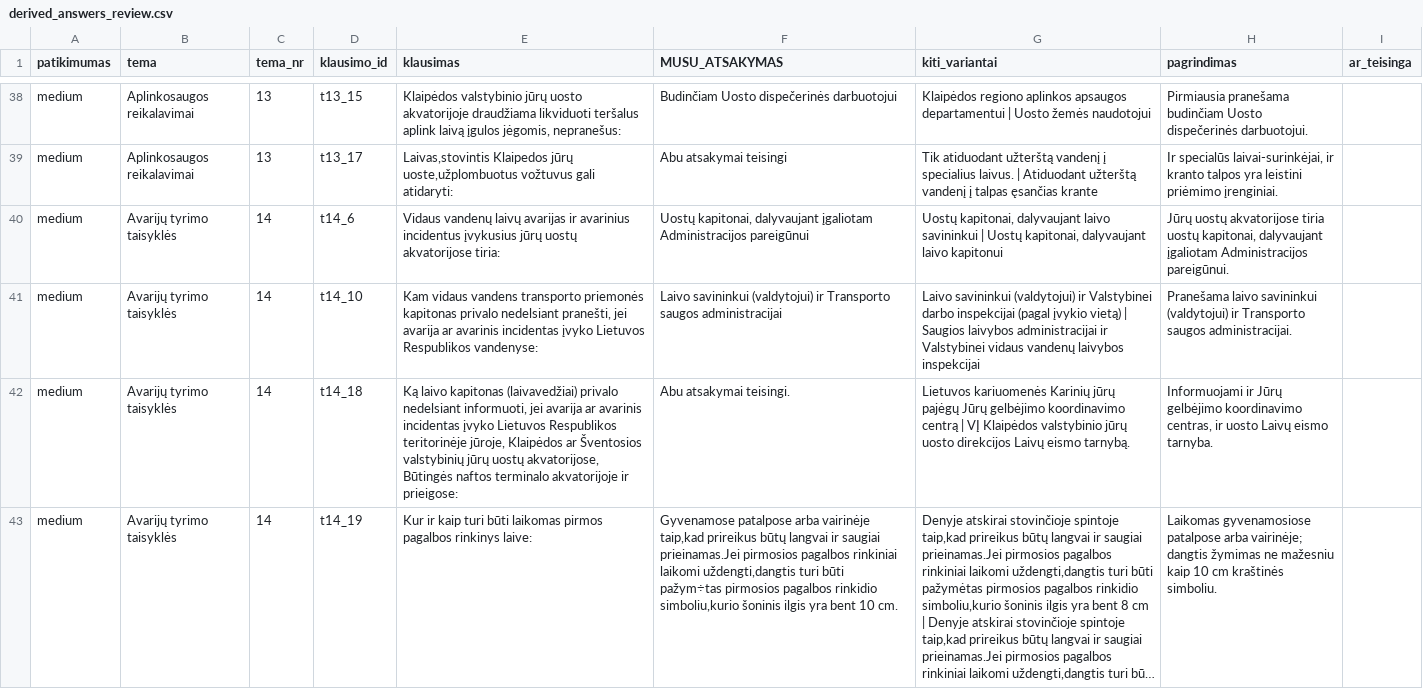
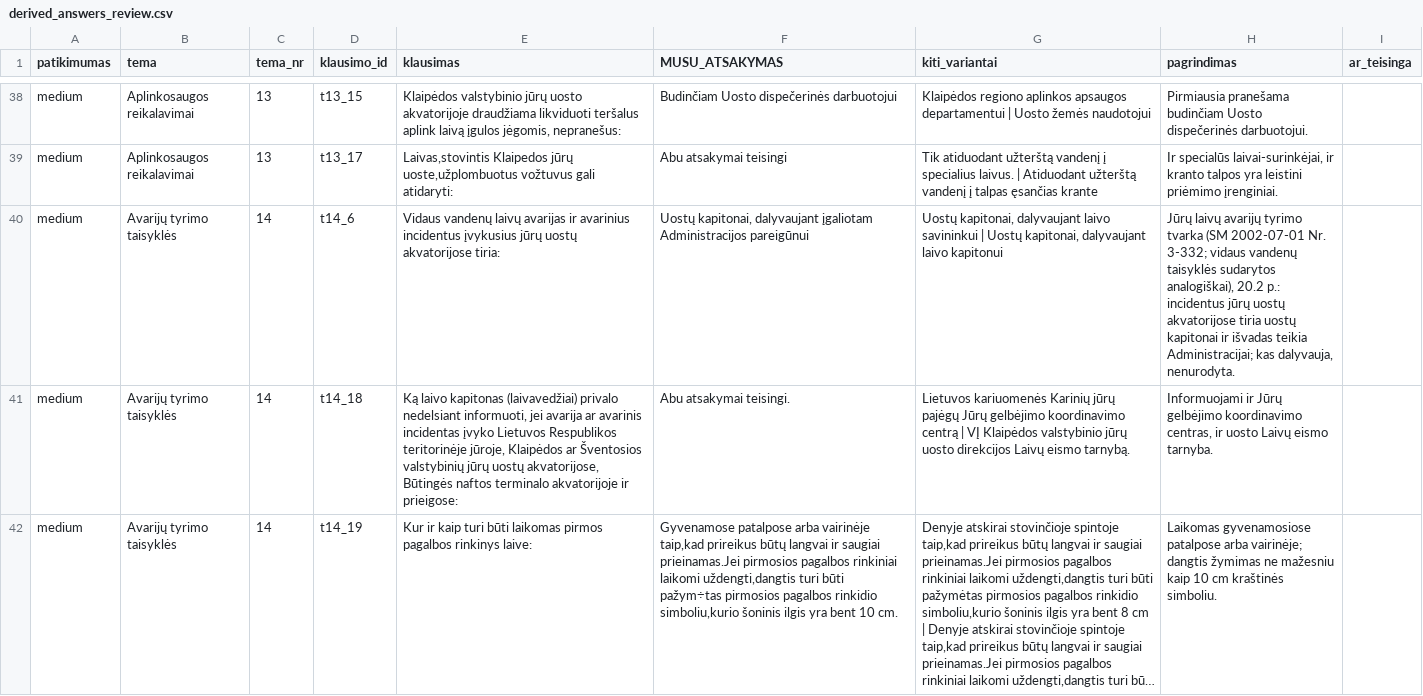
Before and after one commit to lgg2generation/laivavedyste, a CSV file: data/derived_answers_review.csv, drawn as a sheet; only a part is shown, gaps mark what is left out; long unchanged cells end in …; the diff covers the shown part only.

```diff
--- a/data/derived_answers_review.csv
+++ b/data/derived_answers_review.csv
@@ -39,4 +39,3 @@ medium,Aplinkosaugos reikalavimai,13,t13_15,"Klaipėdos valstybinio jūrų uosto
 medium,Aplinkosaugos reikalavimai,13,t13_17,"Laivas,stovintis Klaipedos jūrų uoste,užplombuotus vožtuvus gali atidaryti:",Abu atsakymai teisingi,Tik atiduodant užterštą vandenį į specialius laivus. | Atiduodant užterštą vandenį į talpas ęsančias krante,"Ir specialūs laivai-surinkėjai, ir kranto talpos yra leistini priėmimo įrenginiai.",
-medium,Avarijų tyrimo taisyklės,14,t14_6,Vidaus vandenų laivų avarijas ir avarinius incidentus įvykusius jūrų uostų akvatorijose tiria:,"Uostų kapitonai, dalyvaujant įgaliotam Administracijos pareigūnui","Uostų kapitonai, dalyvaujant laivo savininkui | Uostų kapitonai, dalyvaujant laivo kapitonui","Jūrų uostų akvatorijose tiria uostų kapitonai, dalyvaujant įgaliotam Administracijos pareigūnui.",
-medium,Avarijų tyrimo taisyklės,14,t14_10,"Kam vidaus vandens transporto priemonės kapitonas privalo nedelsiant pranešti, jei avarija ar avarinis incidentas įvyko Lietuvos Respublikos vandenyse:",Laivo savininkui (valdytojui) ir Transporto saugos administracijai,Laivo savininkui (valdytojui) ir Valstybinei darbo inspekcijai (pagal įvykio vietą) | Saugios laivybos administracijai ir Valstybinei vidaus vandenų laivybos inspekcijai,Pranešama laivo savininkui (valdytojui) ir Transporto saugos administracijai.,
+medium,Avarijų tyrimo taisyklės,14,t14_6,Vidaus vandenų laivų avarijas ir avarinius incidentus įvykusius jūrų uostų akvatorijose tiria:,"Uostų kapitonai, dalyvaujant įgaliotam Administracijos pareigūnui","Uostų kapitonai, dalyvaujant laivo savininkui | Uostų kapitonai, dalyvaujant laivo kapitonui","Jūrų laivų avarijų tyrimo tvarka (SM 2002-07-01 Nr. 3-332; vidaus vandenų taisyklės sudarytos analogiškai), 20.2 p.: incidentus jūrų uostų akvatorijose tiria uostų kapitonai ir išvadas teikia Administracijai; kas dalyvauja, nenurodyta.",
 medium,Avarijų tyrimo taisyklės,14,t14_18,"Ką laivo kapitonas (laivavedžiai) privalo nedelsiant informuoti, jei avarija ar avarinis incidentas įvyko Lietuvos Respublikos teritorinėje jūroje, Klaipėdos ar Šventosios valstybinių jūrų uostų akvatorijose, Būtingės naftos terminalo akvatorijoje ir prieigose:",Abu atsakymai teisingi.,Lietuvos kariuomenės Karinių jūrų pajėgų Jūrų gelbėjimo koordinavimo centrą | VĮ Klaipėdos valstybinio jūrų uosto direkcijos Laivų eismo tarnybą.,"Informuojami ir Jūrų gelbėjimo koordinavimo centras, ir uosto Laivų eismo tarnyba.",
```
Also changed, not shown: 5 added rows, 4 removed rows and 2 edited cells elsewhere in this file, 2 other files.
